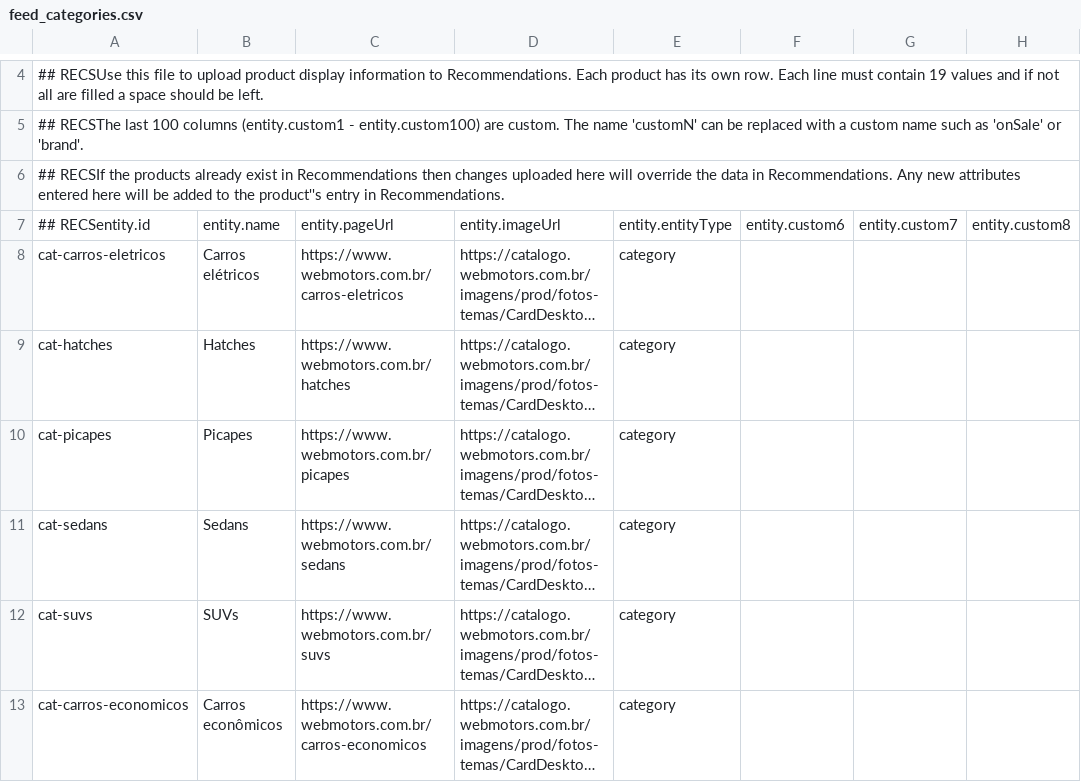
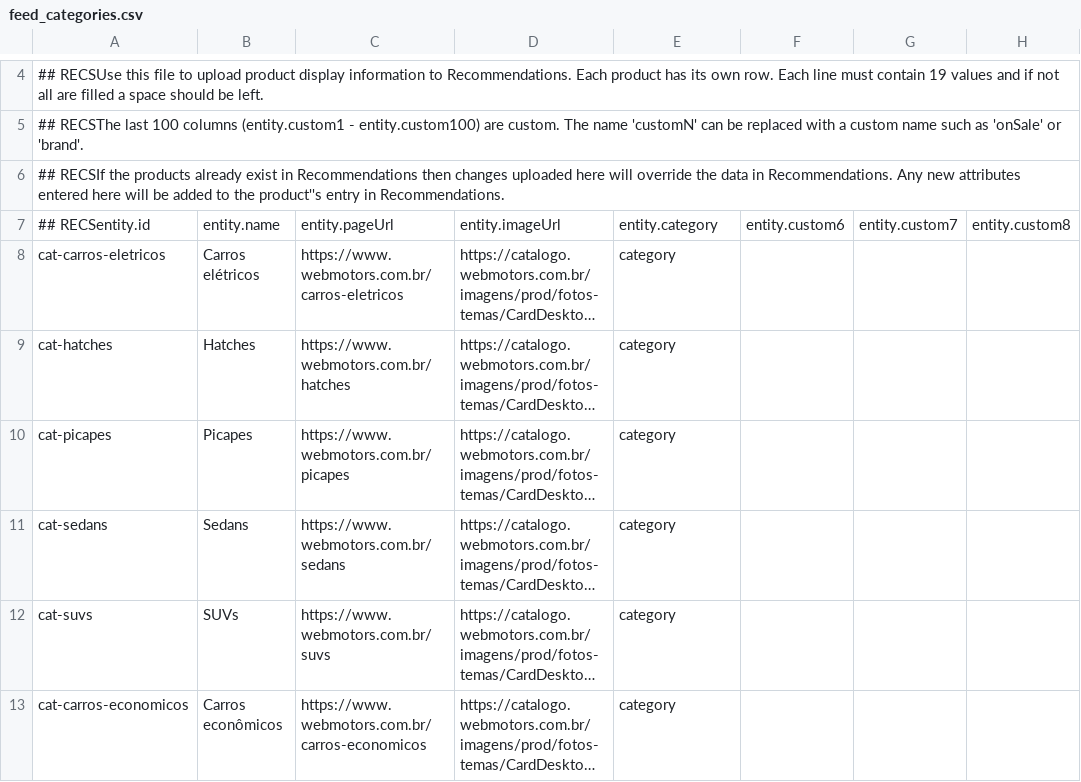
Before and after one commit to edurezende10/lcgbr-ecom, a CSV file: frontend/public/feed_categories.csv, drawn as a sheet; only a part is shown, gaps mark what is left out; long unchanged cells end in …; the diff names each change by its address in the sheet, - before the commit and + after, or states it on an @@ line.

Commit message:
categories

```diff
--- a/frontend/public/feed_categories.csv
+++ b/frontend/public/feed_categories.csv
-E7: entity.entityType
+E7: entity.category
```
